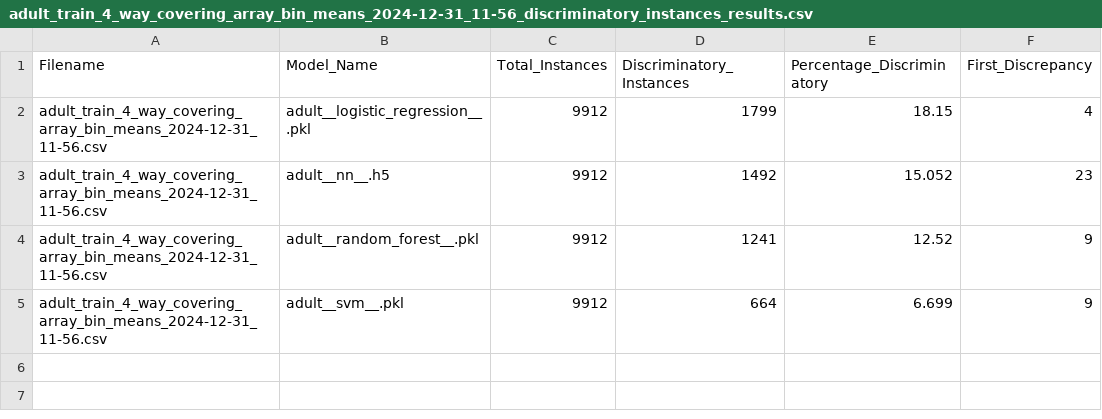
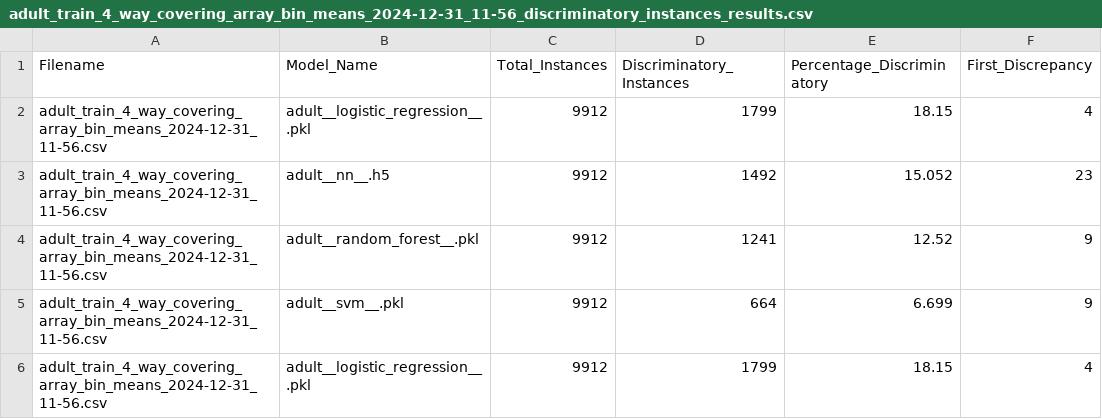
Before and after one commit to ajdahal/Fairness_Testing_VAE, a CSV file: adult/results/adult_train_4_way_covering_array_bin_means_2024-12-31_11-56_discriminatory_instances_results.csv, drawn as a sheet; the diff names each change by its address in the sheet, - before the commit and + after, or states it on an @@ line.

```diff
--- a/adult/results/adult_train_4_way_covering_array_bin_means_2024-12-31_11-56_discriminatory_instances_results.csv
+++ b/adult/results/adult_train_4_way_covering_array_bin_means_2024-12-31_11-56_discriminatory_instances_results.csv
+row 6: adult_train_4_way_covering_array_bin_means_2024-12-31_11-56.csv | adult__logistic_regression__.pkl | 9912 | 1799 | 18.15 | 4
```
Also changed, not shown: adult/results/adult_train_3_way_covering_array_bin_means_2024-12-31_11-56_discriminatory_instances_results.csv, compas/results/compas_train_3_way_covering_array_bin_means_2024-12-31_11-59_discriminatory_instances_results.csv, 34 other files.
